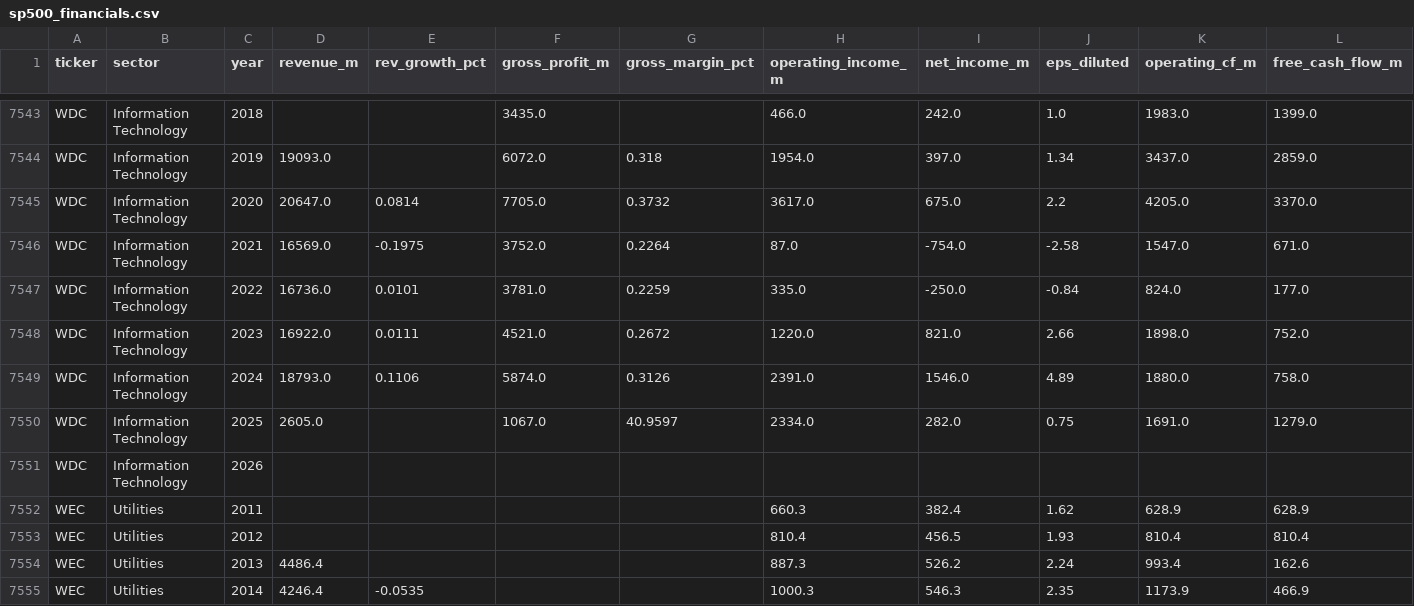
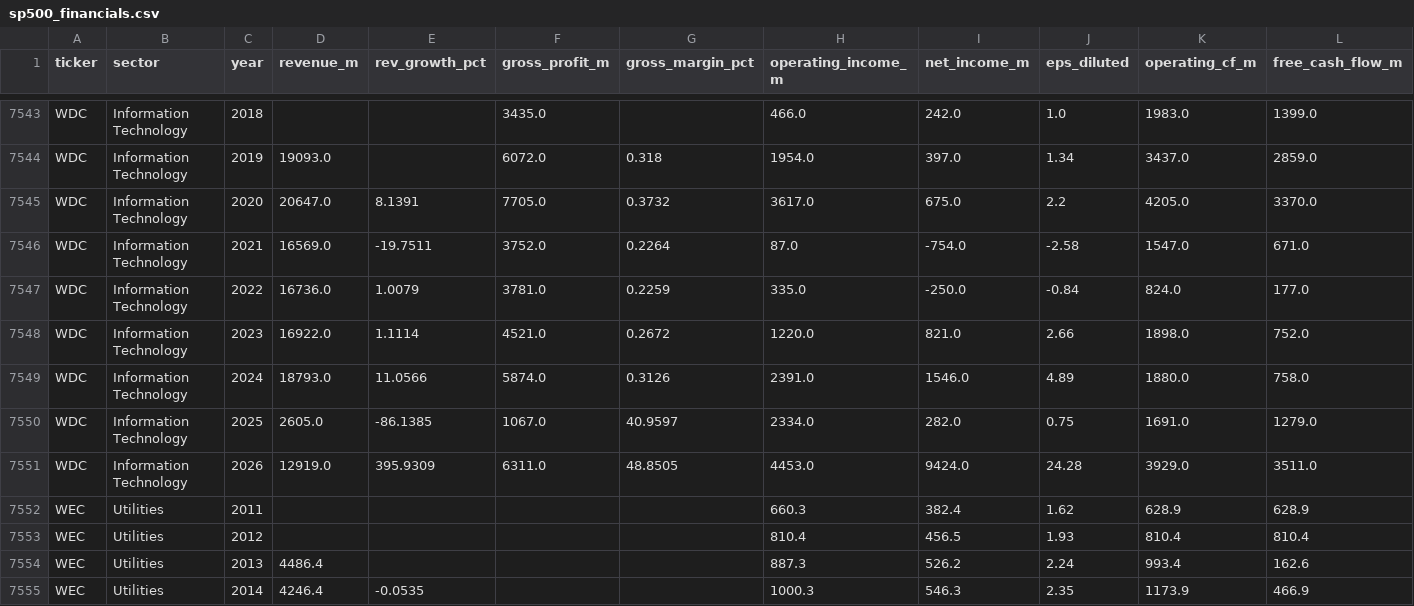
Before and after one commit to gregorybennett-a11y/S-P-Portfolio, a CSV file: data/sp500_financials.csv, drawn as a sheet; only a part is shown, gaps mark what is left out; removed rows and columns are numbered as before the commit, all else as after; rows hold the shown columns only; the diff names each change by its address in the sheet, - before the commit and + after, or states it on an @@ line.

```diff
--- a/data/sp500_financials.csv
+++ b/data/sp500_financials.csv
-E7545 (rev_growth_pct): 0.0814
+E7545 (rev_growth_pct): 8.1391
-E7546 (rev_growth_pct): -0.1975
+E7546 (rev_growth_pct): -19.7511
-E7547 (rev_growth_pct): 0.0101
+E7547 (rev_growth_pct): 1.0079
-E7548 (rev_growth_pct): 0.0111
+E7548 (rev_growth_pct): 1.1114
-E7549 (rev_growth_pct): 0.1106
+E7549 (rev_growth_pct): 11.0566
-E7550 (rev_growth_pct): (empty)
+E7550 (rev_growth_pct): -86.1385
-row 7551: WDC | Information Technology | 2026
+row 7551: WDC | Information Technology | 2026 | 12919.0 | 395.9309 | 6311.0 | 48.8505 | 4453.0 | 9424.0 | 24.28 | 3929.0 | 3511.0
```
Also changed, not shown: 1 other file.
